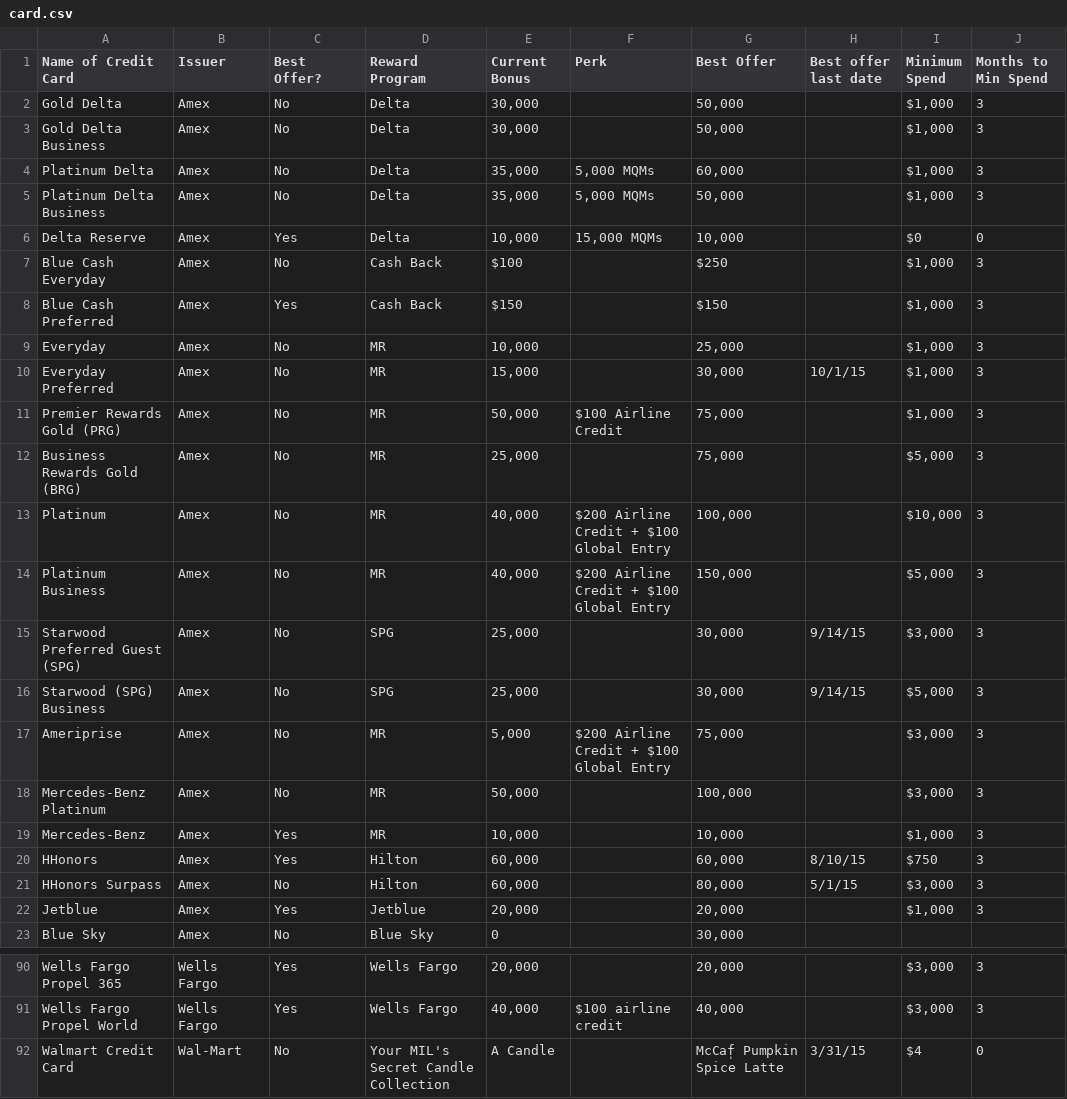
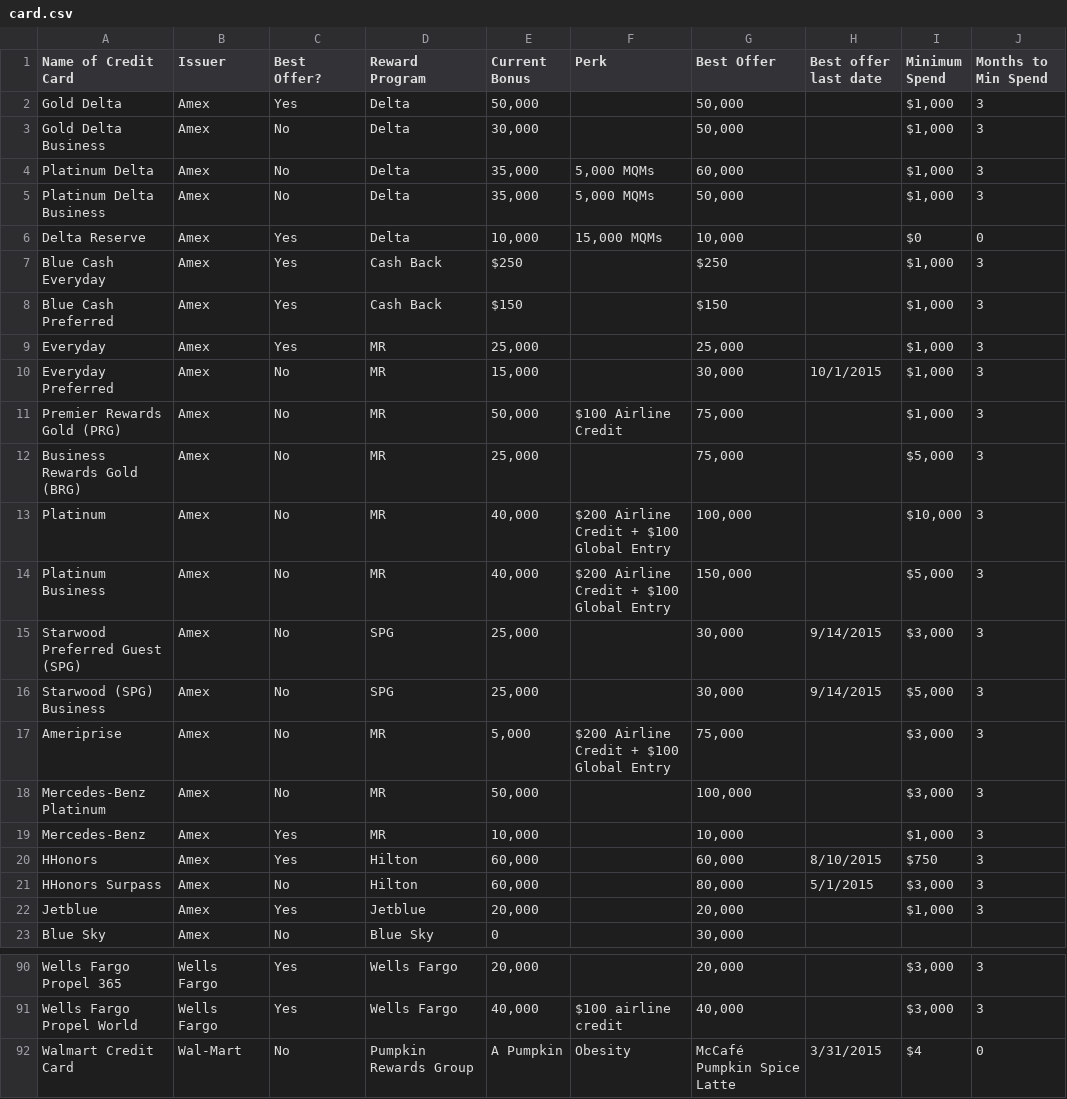
Before and after one commit to bad6e/credit_cards, a CSV file: lib/assets/card.csv, drawn as a sheet; only a part is shown, gaps mark what is left out; the diff covers the shown part only; the diff names each change by its address in the sheet, - before the commit and + after, or states it on an @@ line.

```diff
--- a/lib/assets/card.csv
+++ b/lib/assets/card.csv
-C2 (Best Offer?): No
+C2 (Best Offer?): Yes
-E2 (Current Bonus): 30,000
+E2 (Current Bonus): 50,000
-C7 (Best Offer?): No
+C7 (Best Offer?): Yes
-E7 (Current Bonus): $100
+E7 (Current Bonus): $250
-C9 (Best Offer?): No
+C9 (Best Offer?): Yes
-E9 (Current Bonus): 10,000
+E9 (Current Bonus): 25,000
-H10 (Best offer last date): 10/1/15
+H10 (Best offer last date): 10/1/2015
-H15:H16 (Best offer last date): 9/14/15
+H15:H16 (Best offer last date): 9/14/2015
-H20 (Best offer last date): 8/10/15
+H20 (Best offer last date): 8/10/2015
-H21 (Best offer last date): 5/1/15
+H21 (Best offer last date): 5/1/2015
-D92 (Reward Program): Your MIL's Secret Candle Collection
+D92 (Reward Program): Pumpkin Rewards Group
-E92 (Current Bonus): A Candle
+E92 (Current Bonus): A Pumpkin
-F92 (Perk): (empty)
+F92 (Perk): Obesity
-G92 (Best Offer): McCaf̩ Pumpkin Spice Latte
+G92 (Best Offer): McCafé Pumpkin Spice Latte
-H92 (Best offer last date): 3/31/15
+H92 (Best offer last date): 3/31/2015
```
Also changed, not shown: 9 edited cells elsewhere in this file, 1 other file.
